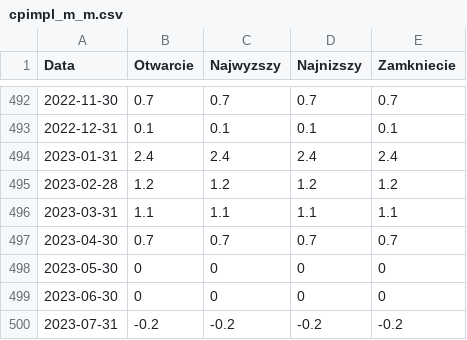
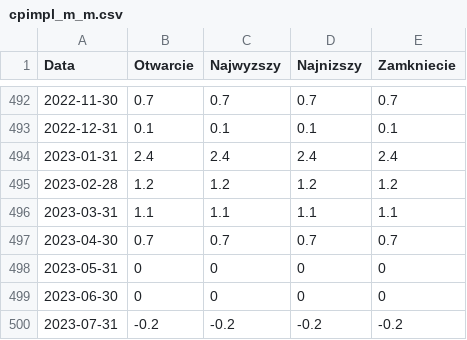
Before and after one commit to Homeomorphistic/risk-tolerance, a CSV file: risk-tolerance/data/input/Poland/cpimpl_m_m.csv, drawn as a sheet; only a part is shown, gaps mark what is left out.

Commit message:
added imf data containing central bank policy rates.

```diff
--- a/risk-tolerance/data/input/Poland/cpimpl_m_m.csv
+++ b/risk-tolerance/data/input/Poland/cpimpl_m_m.csv
@@ -497,3 +497,3 @@ Data,Otwarcie,Najwyzszy,Najnizszy,Zamkniecie
 2023-04-30,0.7,0.7,0.7,0.7
-2023-05-30,0,0,0,0
+2023-05-31,0,0,0,0
 2023-06-30,0,0,0,0
```
Also changed, not shown: 3 other files.
